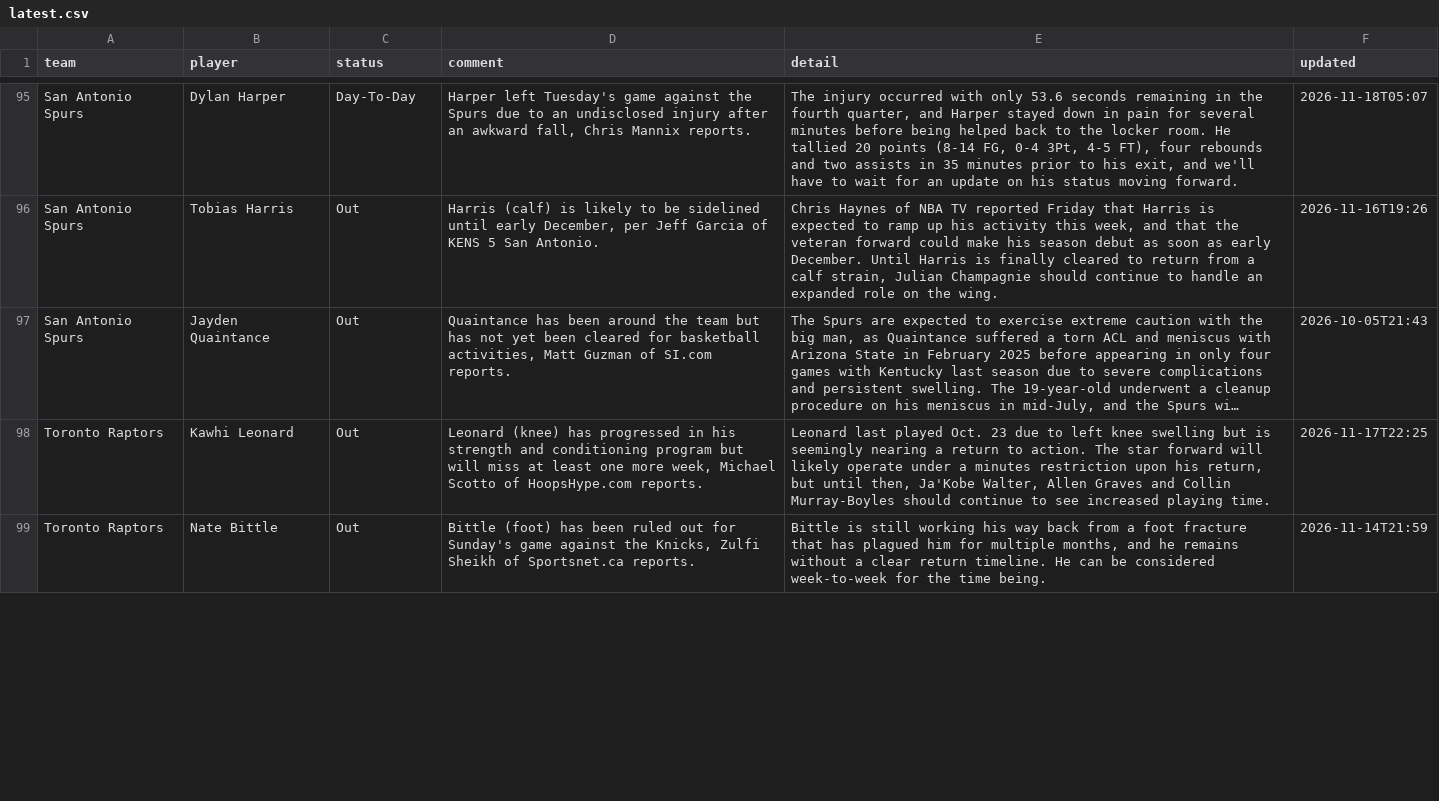
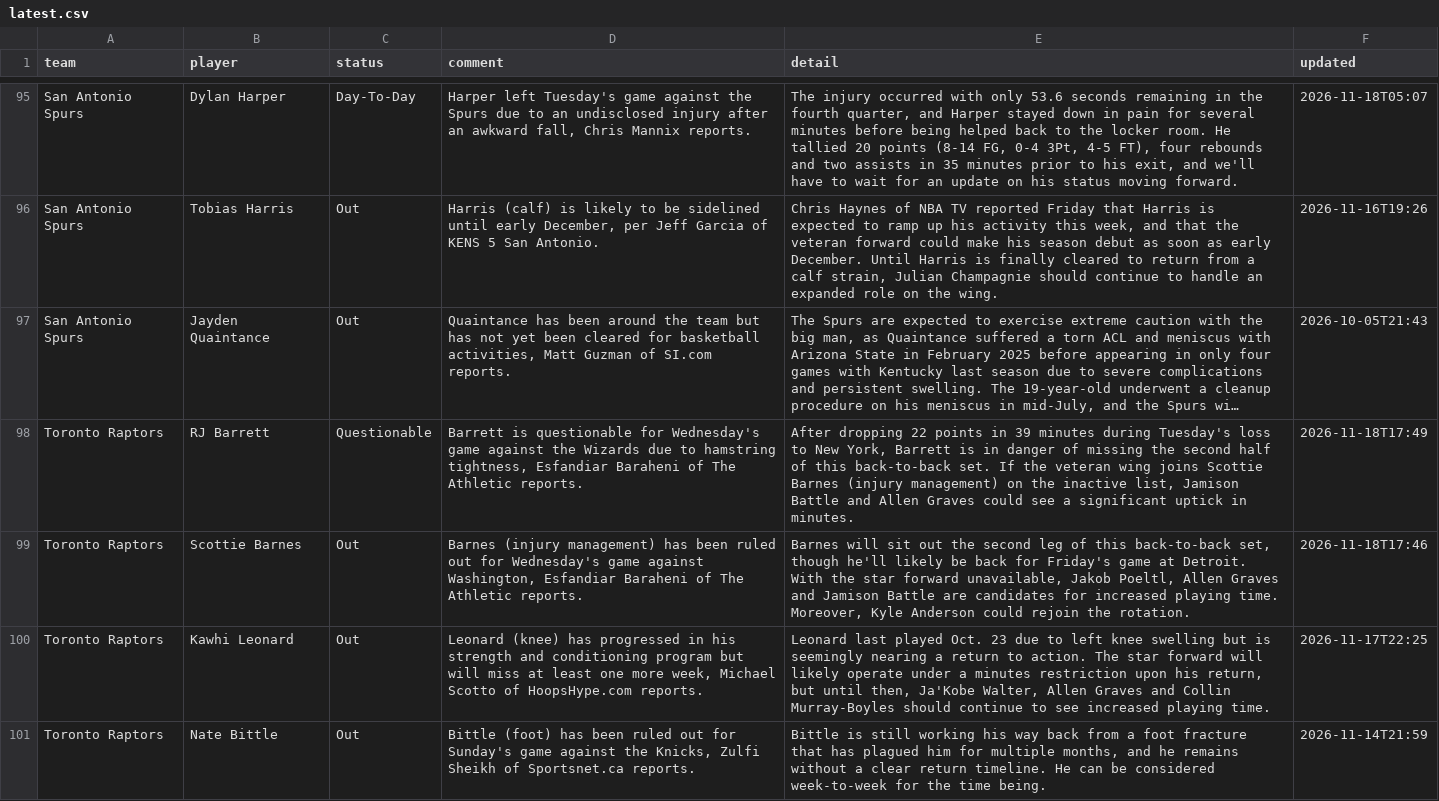
Before and after one commit to barrca12-rgb/NBA, a CSV file: injuries/latest.csv, drawn as a sheet; only a part is shown, gaps mark what is left out; long unchanged cells end in …; the diff covers the shown part only; the diff names each change by its address in the sheet, - before the commit and + after, or states it on an @@ line.

```diff
--- a/injuries/latest.csv
+++ b/injuries/latest.csv
+row 98: Toronto Raptors | RJ Barrett | Questionable | Barrett is questionable for Wednesday's game against the Wizards due to hamstring tightness, Esfandiar Baraheni of The Athletic reports. | After dropping 22 points in 39 minutes during Tuesday's loss to New York, Barrett is in danger of missing the second half of this back-to-back set. If the veteran wing joins Scottie Barnes (injury management) on the inactive list, Jamison Battle and Allen Graves could see a significant uptick in minutes. | 2026-11-18T17:49
+row 99: Toronto Raptors | Scottie Barnes | Out | Barnes (injury management) has been ruled out for Wednesday's game against Washington, Esfandiar Baraheni of The Athletic reports. | Barnes will sit out the second leg of this back-to-back set, though he'll likely be back for Friday's game at Detroit. With the star forward unavailable, Jakob Poeltl, Allen Graves and Jamison Battle are candidates for increased playing time. Moreover, Kyle Anderson could rejoin the rotation. | 2026-11-18T17:46
```
Also changed, not shown: 9 added rows, 10 removed rows and 16 edited cells elsewhere in this file, lines/espn_open_2027.csv, 3 other files.
